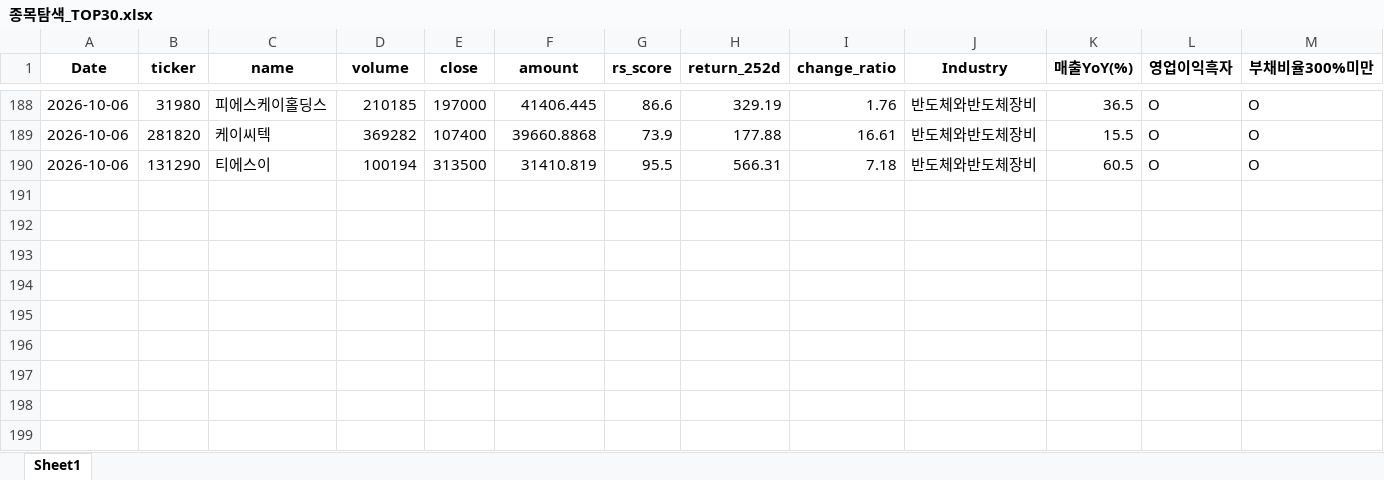
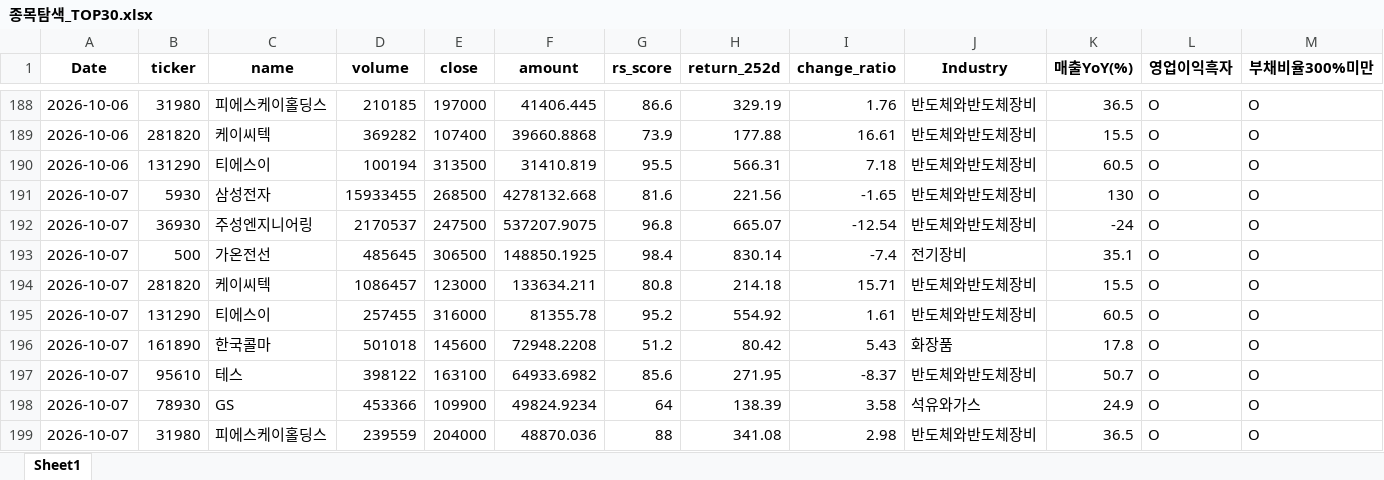
Before and after one commit to pdhman/report-summary, an Excel workbook: 종목탐색_TOP30.xlsx, sheet Sheet1, drawn as a sheet; only a part is shown, gaps mark what is left out; values as stored, in another font and other column widths than the file's, no borders; the diff names each change by its address in the sheet, - before the commit and + after, or states it on an @@ line.

```diff
--- a/종목탐색_TOP30.xlsx (sheet Sheet1)
+++ b/종목탐색_TOP30.xlsx (sheet Sheet1)
+row 191: 2026-10-07 | 5930 | 삼성전자 | 15933455 | 268500 | 4278132.668 | 81.6 | 221.56 | -1.65 | 반도체와반도체장비 | 130 | O | O
+row 192: 2026-10-07 | 36930 | 주성엔지니어링 | 2170537 | 247500 | 537207.9075 | 96.8 | 665.07 | -12.54 | 반도체와반도체장비 | -24 | O | O
+row 193: 2026-10-07 | 500 | 가온전선 | 485645 | 306500 | 148850.1925 | 98.4 | 830.14 | -7.4 | 전기장비 | 35.1 | O | O
+row 194: 2026-10-07 | 281820 | 케이씨텍 | 1086457 | 123000 | 133634.211 | 80.8 | 214.18 | 15.71 | 반도체와반도체장비 | 15.5 | O | O
+row 195: 2026-10-07 | 131290 | 티에스이 | 257455 | 316000 | 81355.78 | 95.2 | 554.92 | 1.61 | 반도체와반도체장비 | 60.5 | O | O
+row 196: 2026-10-07 | 161890 | 한국콜마 | 501018 | 145600 | 72948.2208 | 51.2 | 80.42 | 5.43 | 화장품 | 17.8 | O | O
+row 197: 2026-10-07 | 95610 | 테스 | 398122 | 163100 | 64933.6982 | 85.6 | 271.95 | -8.37 | 반도체와반도체장비 | 50.7 | O | O
+row 198: 2026-10-07 | 78930 | GS | 453366 | 109900 | 49824.9234 | 64 | 138.39 | 3.58 | 석유와가스 | 24.9 | O | O
+row 199: 2026-10-07 | 31980 | 피에스케이홀딩스 | 239559 | 204000 | 48870.036 | 88 | 341.08 | 2.98 | 반도체와반도체장비 | 36.5 | O | O
```
Also changed, not shown: 4 other files.
